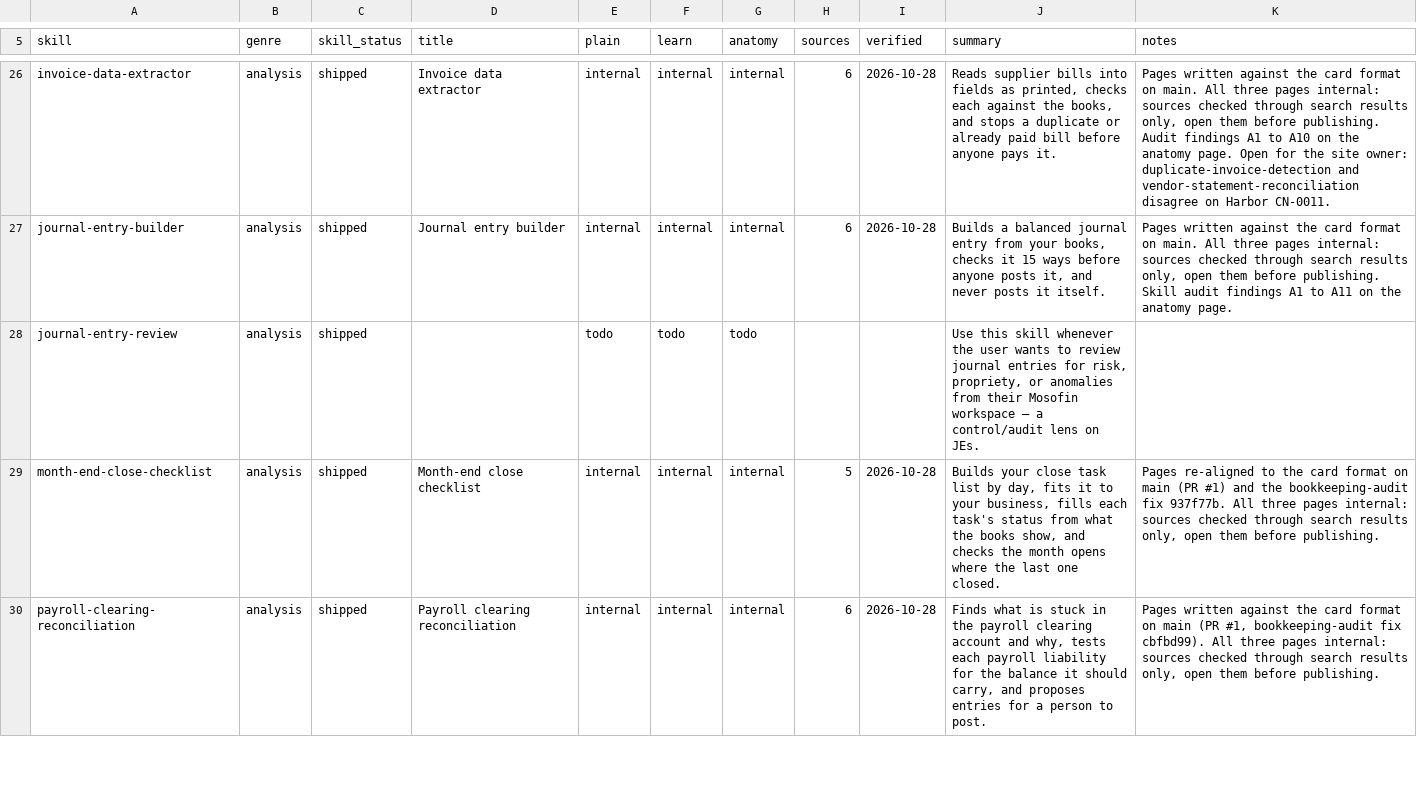
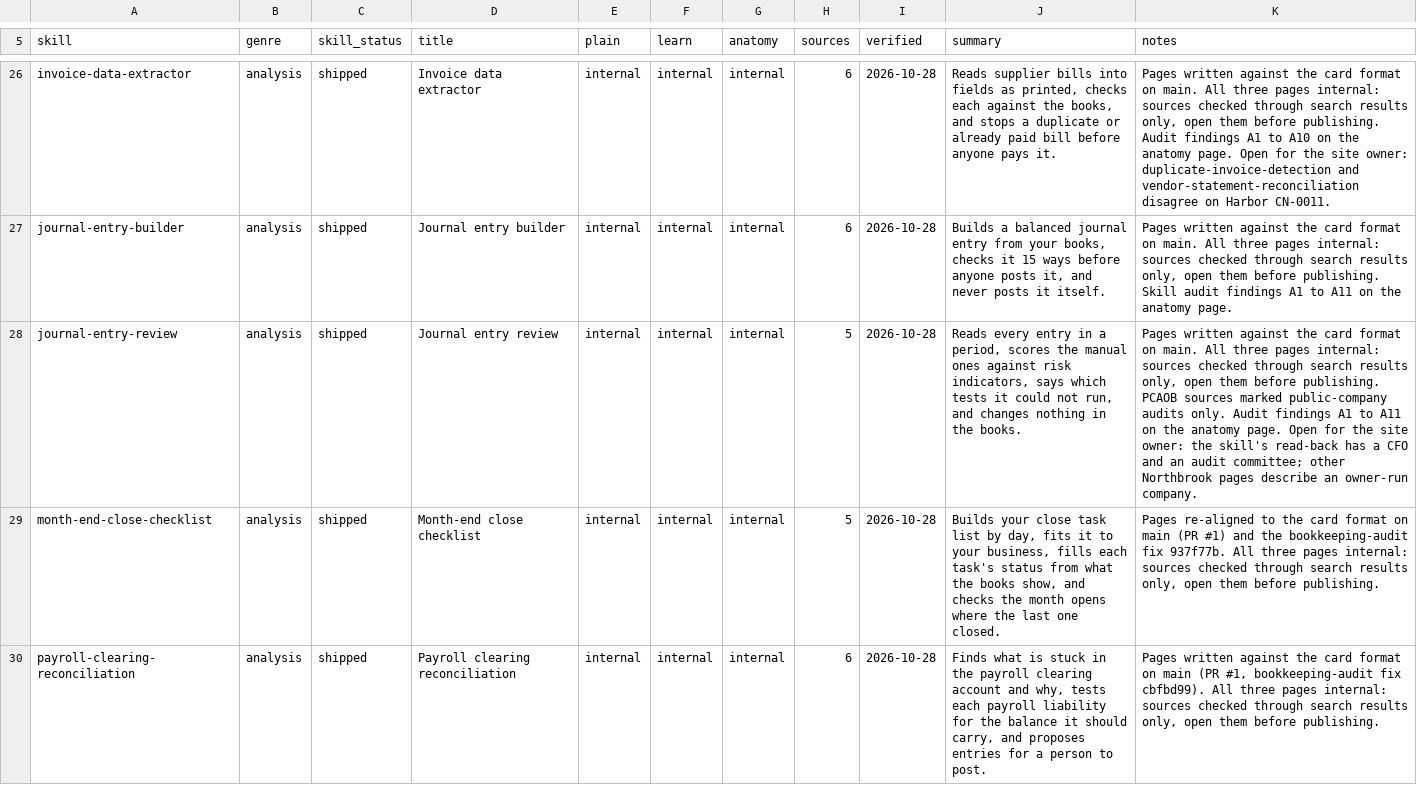
Before and after one commit to MosoFin/mosofin-skill-explainers, a TSV file: tracker.tsv, drawn as a sheet; only a part is shown, gaps mark what is left out; the diff names each change by its address in the sheet, - before the commit and + after, or states it on an @@ line.

```diff
--- a/tracker.tsv
+++ b/tracker.tsv
-D28 (title): (empty)
+D28 (title): Journal entry review
-E28 (plain): todo
+E28 (plain): internal
-F28 (learn): todo
+F28 (learn): internal
-G28 (anatomy): todo
+G28 (anatomy): internal
-H28 (sources): (empty)
+H28 (sources): 5
-I28 (verified): (empty)
+I28 (verified): 2026-10-28
-J28 (summary): Use this skill whenever the user wants to review journal entries for risk, propriety, or anomalies from their Mosofin workspace — a control/audit lens on JEs.
+J28 (summary): Reads every entry in a period, scores the manual ones against risk indicators, says which tests it could not run, and changes nothing in the books.
-K28 (notes): (empty)
+K28 (notes): Pages written against the card format on main. All three pages internal: sources checked through search results only, open them before publishing. PCAOB sources marked public-company audits only. Audit findings A1 to A11 on the anatomy page. Open for the site owner: the skill's read-back has a CFO and an audit committee; other Northbrook pages describe an owner-run company.
```
Also changed, not shown: 4 other files.
